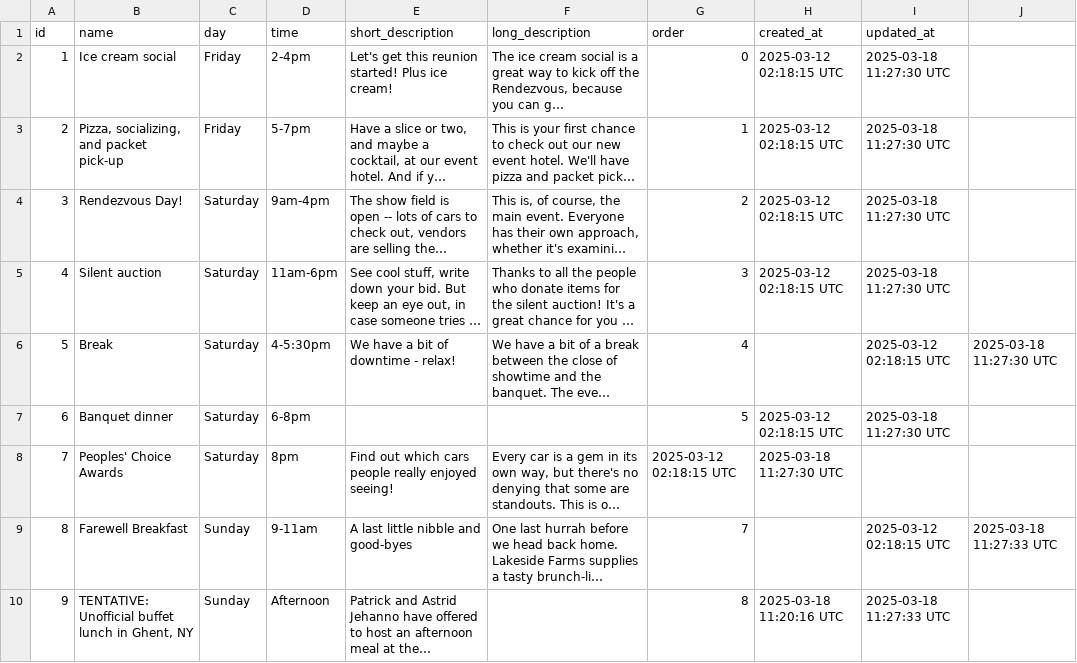
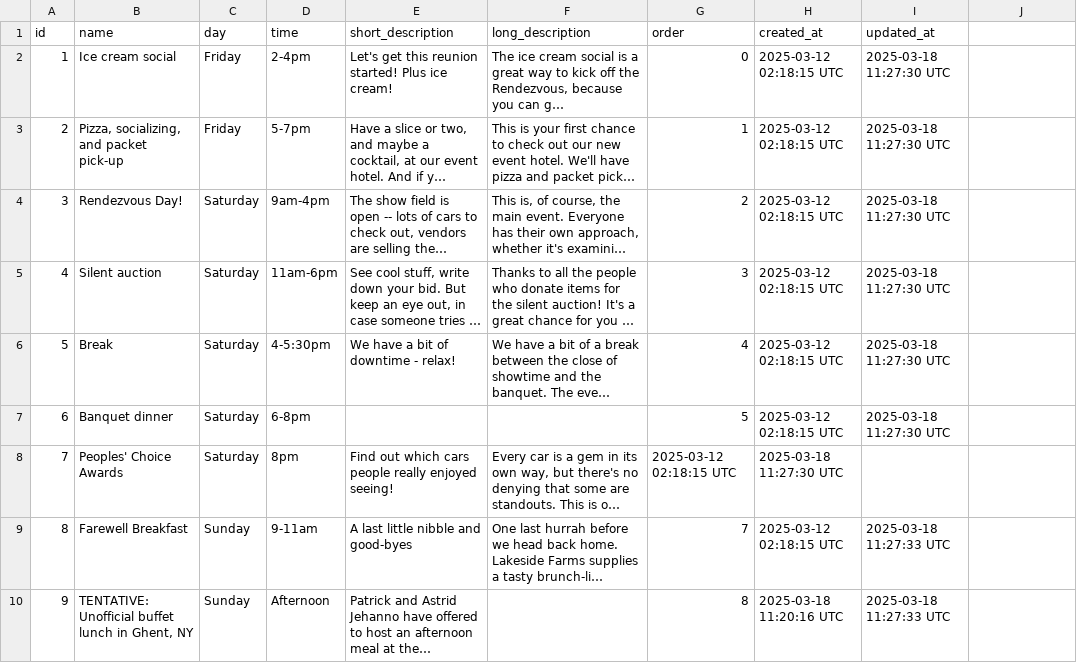
Before and after one commit to timmykat/rendezvous-docker, a CSV file: rendezvous/import_files/scheduled_events_exported.csv, drawn as a sheet; long unchanged cells end in …; the diff names each change by its address in the sheet, - before the commit and + after, or states it on an @@ line.

```diff
--- a/rendezvous/import_files/scheduled_events_exported.csv
+++ b/rendezvous/import_files/scheduled_events_exported.csv
-H6 (created_at): (empty)
+H6 (created_at): 2025-03-12 02:18:15 UTC
-I6 (updated_at): 2025-03-12 02:18:15 UTC
+I6 (updated_at): 2025-03-18 11:27:30 UTC
-J6: 2025-03-18 11:27:30 UTC
+J6: (empty)
-H9 (created_at): (empty)
+H9 (created_at): 2025-03-12 02:18:15 UTC
-I9 (updated_at): 2025-03-12 02:18:15 UTC
+I9 (updated_at): 2025-03-18 11:27:33 UTC
-J9: 2025-03-18 11:27:33 UTC
+J9: (empty)
```
Also changed, not shown: 1 other file.
